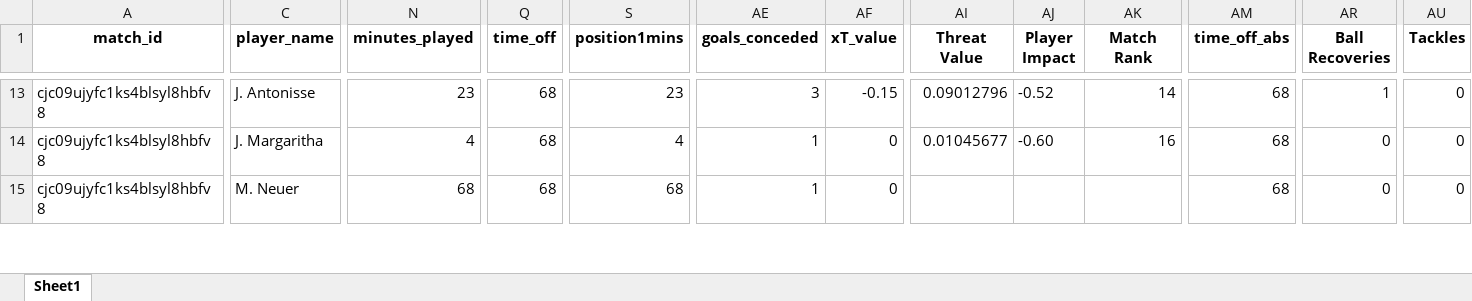
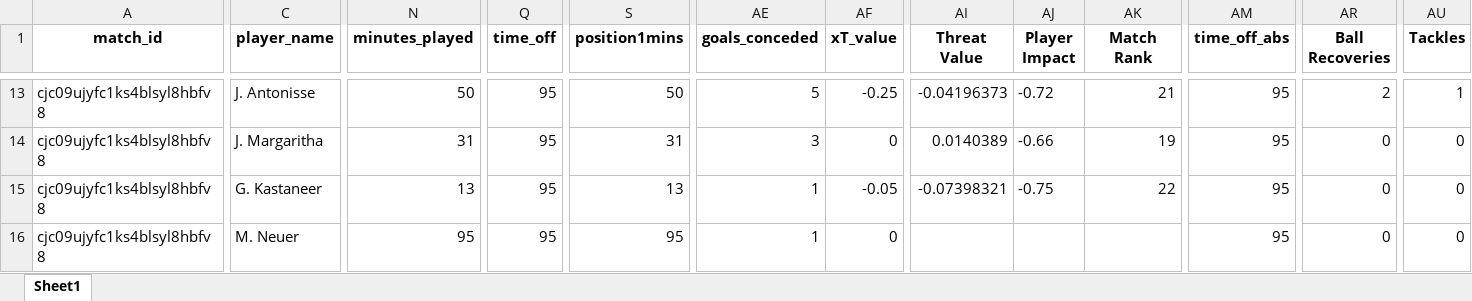
Before and after one commit to WTAnalysis/bnc, an Excel workbook: bnc-streamlit-app/data/points/cjc09ujyfc1ks4blsyl8hbfv8_playerlog.xlsx, sheet Sheet1, drawn as a sheet; only a part is shown, gaps mark what is left out; values as stored, in another font and other column widths than the file's, no borders; addresses are those after the commit; rows hold the shown columns only; the diff covers the shown part only; the diff names each change by its address in the sheet, - before the commit and + after, or states it on an @@ line.

Commit message:
Add points for cjc09ujyfc1ks4blsyl8hbfv8_playerlog

```diff
--- a/bnc-streamlit-app/data/points/cjc09ujyfc1ks4blsyl8hbfv8_playerlog.xlsx (sheet Sheet1)
+++ b/bnc-streamlit-app/data/points/cjc09ujyfc1ks4blsyl8hbfv8_playerlog.xlsx (sheet Sheet1)
-N13 (minutes_played): 23
+N13 (minutes_played): 50
-Q13:Q14 (time_off): 68
+Q13:Q14 (time_off): 95
-S13 (position1mins): 23
+S13 (position1mins): 50
-AE13 (goals_conceded): 3
+AE13 (goals_conceded): 5
-AF13 (xT_value): -0.15
+AF13 (xT_value): -0.25
-AI13 (Threat Value): 0.09012796
+AI13 (Threat Value): -0.04196373
-AJ13 (Player Impact): -0.52
+AJ13 (Player Impact): -0.72
-AK13 (Match Rank): 14
+AK13 (Match Rank): 21
-AM13:AM14 (time_off_abs): 68
+AM13:AM14 (time_off_abs): 95
-AR13 (Ball Recoveries): 1
+AR13 (Ball Recoveries): 2
-AU13 (Tackles): 0
+AU13 (Tackles): 1
-N14 (minutes_played): 4
+N14 (minutes_played): 31
-S14 (position1mins): 4
+S14 (position1mins): 31
-AE14 (goals_conceded): 1
+AE14 (goals_conceded): 3
-AI14 (Threat Value): 0.01045677
+AI14 (Threat Value): 0.0140389
-AJ14 (Player Impact): -0.60
+AJ14 (Player Impact): -0.66
-AK14 (Match Rank): 16
+AK14 (Match Rank): 19
+row 15: cjc09ujyfc1ks4blsyl8hbfv8 | G. Kastaneer | 13 | 95 | 13 | 1 | -0.05 | -0.07398321 | -0.75 | 22 | 95 | 0 | 0
-N16 (minutes_played): 68
+N16 (minutes_played): 95
-Q16 (time_off): 68
+Q16 (time_off): 95
-S16 (position1mins): 68
+S16 (position1mins): 95
-AM16 (time_off_abs): 68
+AM16 (time_off_abs): 95
```
Also changed, not shown: 4 added rows and 237 edited cells elsewhere in this sheet.
